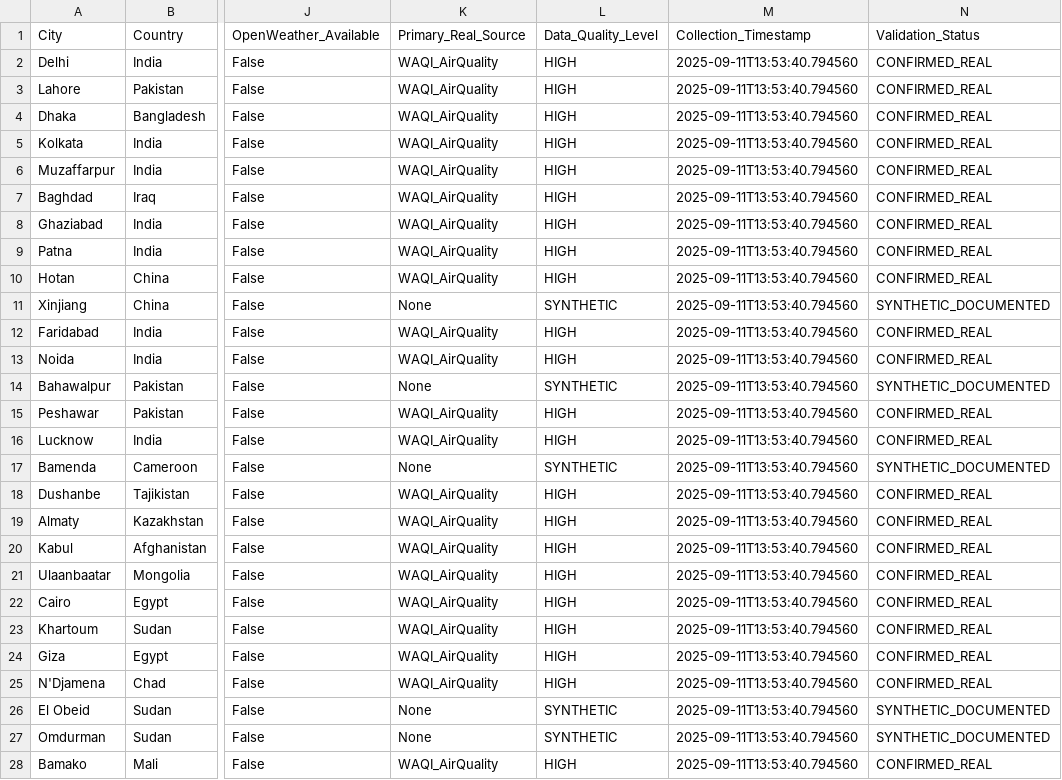
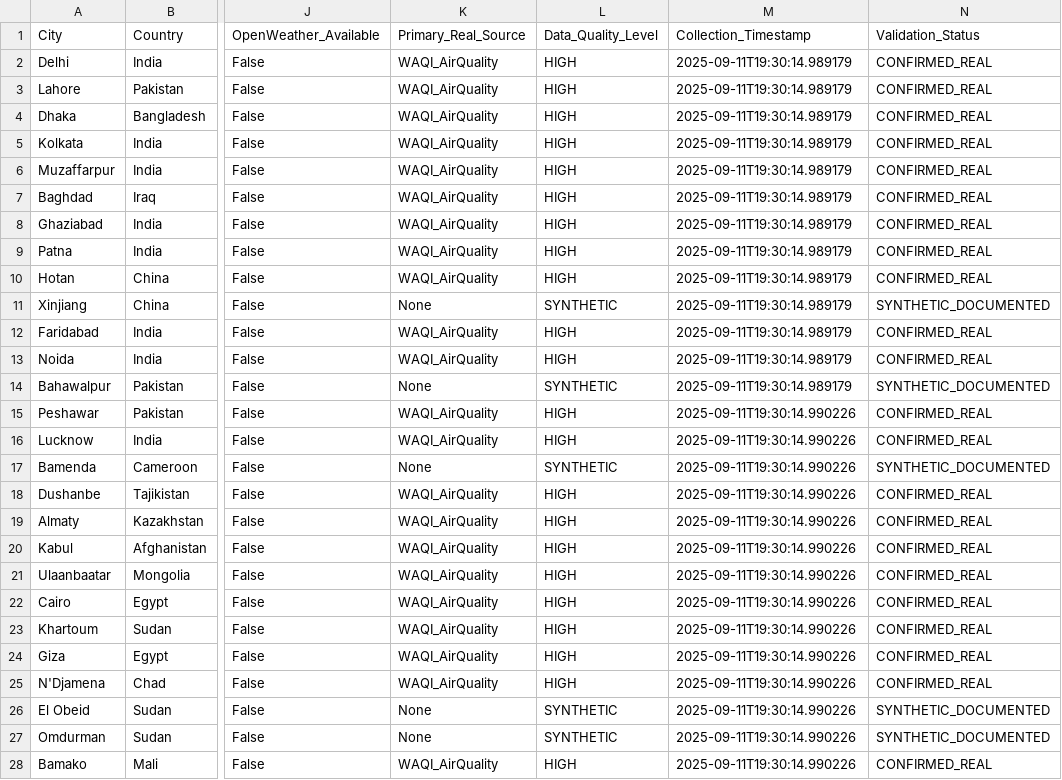
Before and after one commit to n-levy/airqualityforecast, a CSV file: stage_5/comprehensive_tables/real_data_sources_table.csv, drawn as a sheet; only a part is shown, gaps mark what is left out; the diff covers the shown part only; the diff names each change by its address in the sheet, - before the commit and + after, or states it on an @@ line.

```diff
--- a/stage_5/comprehensive_tables/real_data_sources_table.csv
+++ b/stage_5/comprehensive_tables/real_data_sources_table.csv
-M2:M14 (Collection_Timestamp): 2025-09-11T13:53:40.794560
+M2:M14 (Collection_Timestamp): 2025-09-11T19:30:14.989179
-M15:M28 (Collection_Timestamp): 2025-09-11T13:53:40.794560
+M15:M28 (Collection_Timestamp): 2025-09-11T19:30:14.990226
```
Also changed, not shown: 73 edited cells elsewhere in this file, 9 other files.
